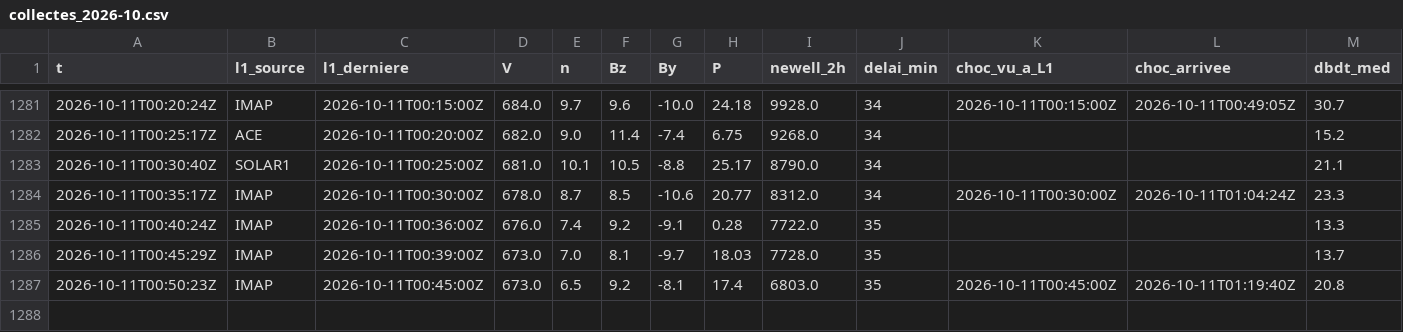
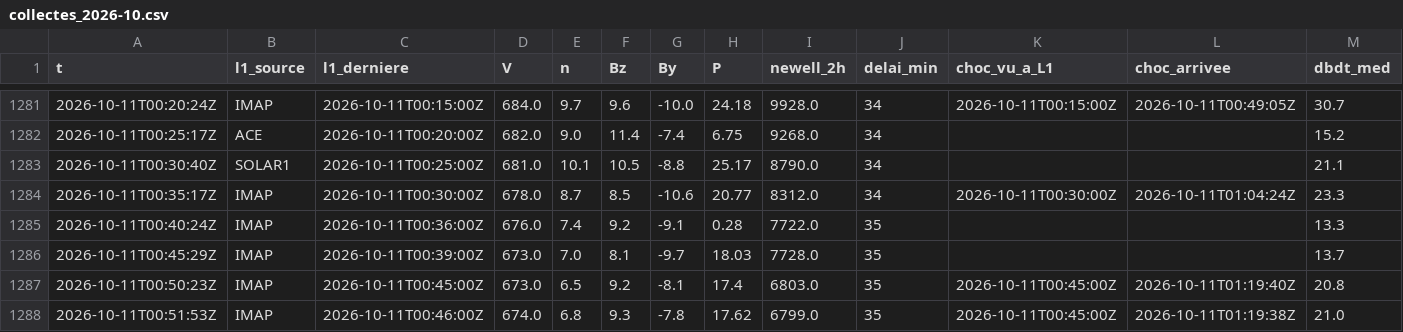
Before and after one commit to Rom1cmoi/veille-cig-france, a CSV file: journal/collectes_2026-10.csv, drawn as a sheet; only a part is shown, gaps mark what is left out; rows hold the shown columns only; the diff names each change by its address in the sheet, - before the commit and + after, or states it on an @@ line.

```diff
--- a/journal/collectes_2026-10.csv
+++ b/journal/collectes_2026-10.csv
+row 1288: 2026-10-11T00:51:53Z | IMAP | 2026-10-11T00:46:00Z | 674.0 | 6.8 | 9.3 | -7.8 | 17.62 | 6799.0 | 35 | 2026-10-11T00:45:00Z | 2026-10-11T01:19:38Z | 21.0
```
Also changed, not shown: journal/l1/l1_2026-10-11.csv, 2 other files.
